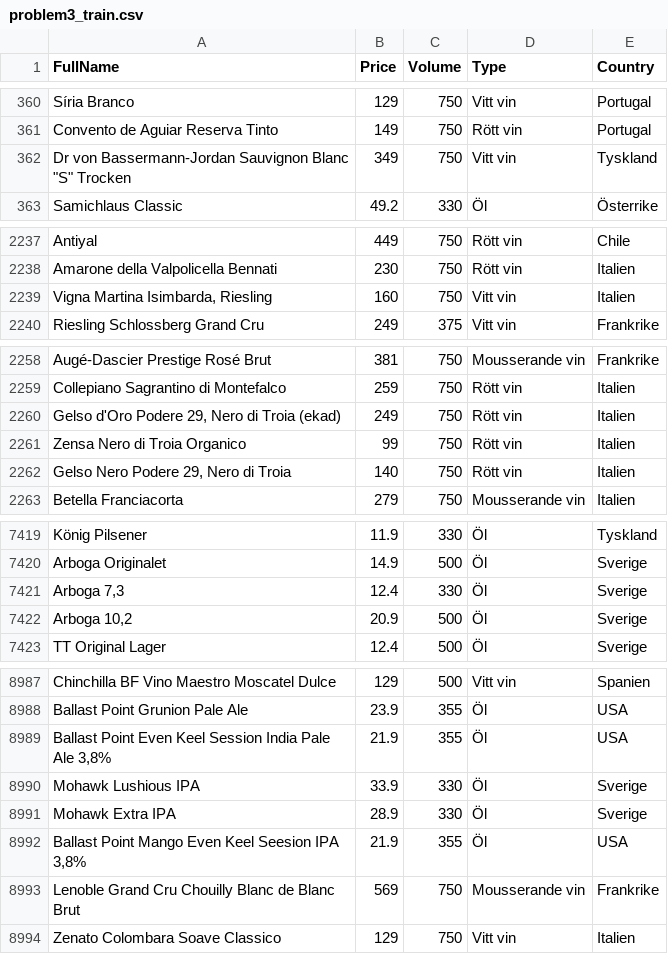
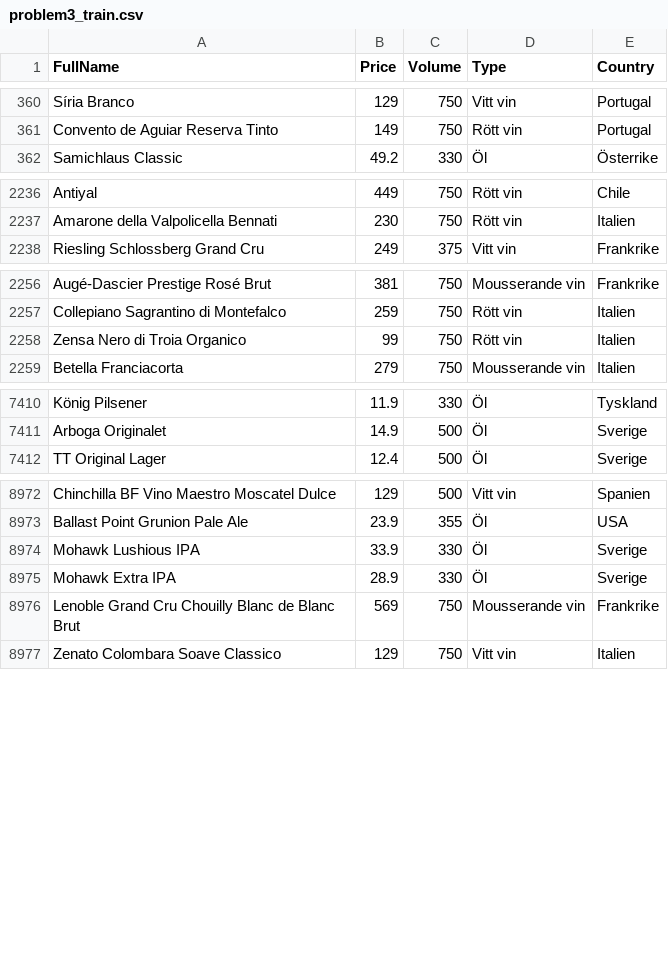
Before and after one commit to adrag239/beer-ml, a CSV file: 3_Regression/problem3_train.csv, drawn as a sheet; only a part is shown, gaps mark what is left out; the diff covers the shown part only; the diff names each change by its address in the sheet, - before the commit and + after, or states it on an @@ line.

```diff
--- a/3_Regression/problem3_train.csv
+++ b/3_Regression/problem3_train.csv
-row 362: Dr von Bassermann-Jordan Sauvignon Blanc "S" Trocken | 349 | 750 | Vitt vin | Tyskland
-row 2239: Vigna Martina Isimbarda, Riesling | 160 | 750 | Vitt vin | Italien
-row 2260: Gelso d'Oro Podere 29, Nero di Troia (ekad) | 249 | 750 | Rött vin | Italien
-row 2262: Gelso Nero Podere 29, Nero di Troia | 140 | 750 | Rött vin | Italien
-row 7421: Arboga 7,3 | 12.4 | 330 | Öl | Sverige
-row 7422: Arboga 10,2 | 20.9 | 500 | Öl | Sverige
-row 8989: Ballast Point Even Keel Session India Pale Ale 3,8% | 21.9 | 355 | Öl | USA
-row 8992: Ballast Point Mango Even Keel Seesion IPA 3,8% | 21.9 | 355 | Öl | USA
```
Also changed, not shown: 12 removed rows elsewhere in this file, 1_BinaryClassification/problem1.csv, 1_BinaryClassification/problem1_train.csv, 10 other files.
